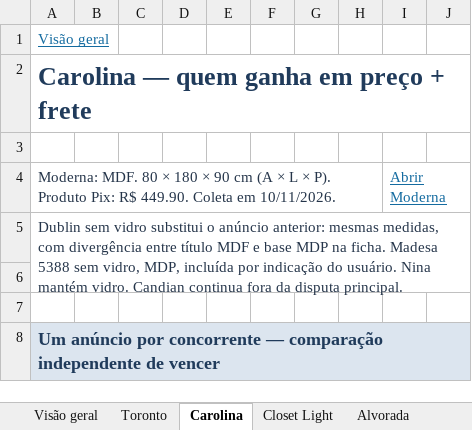
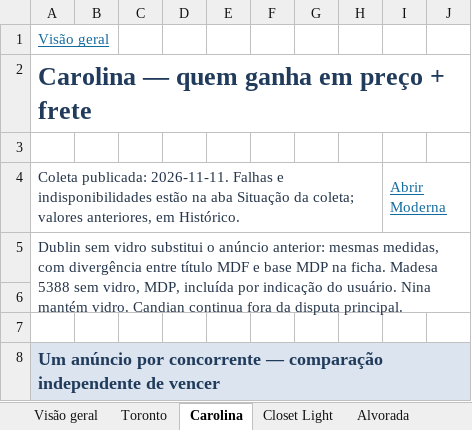
Before and after one commit to modernaamobilia/monitoramento-concorrencia-moderna, an Excel workbook: Comparativo_por_Concorrente_09-11-2026.xlsx, sheet Carolina, drawn as a sheet; only a part is shown; values as stored, in another font and other column widths than the file's, no borders; conditional formats and table styles not drawn; the diff names each change by its address in the sheet, - before the commit and + after, or states it on an @@ line.

```diff
--- a/Comparativo_por_Concorrente_09-11-2026.xlsx (sheet Carolina)
+++ b/Comparativo_por_Concorrente_09-11-2026.xlsx (sheet Carolina)
-A4: Moderna: MDF. 80 × 180 × 90 cm (A × L × P). Produto Pix: R$ 449.90. Coleta em 10/11/2026.
+A4: Coleta publicada: 2026-11-11. Falhas e indisponibilidades estão na aba Situação da coleta; valores anteriores, em Histórico.
```
Also changed, not shown: sheet Situação da coleta, sheet Visão geral, sheet Closet Light, sheet Alvorada, sheet Toronto, sheet Coliseu, formulas that keep their value, 6 other files.
